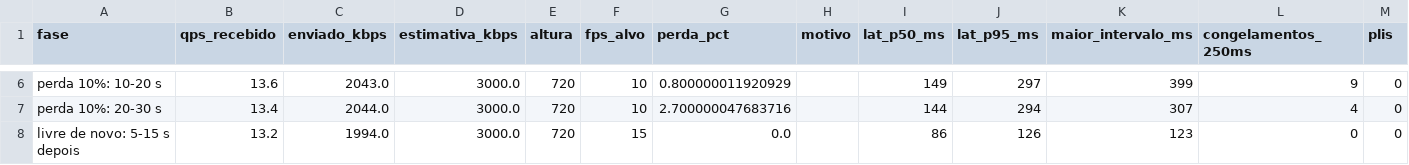
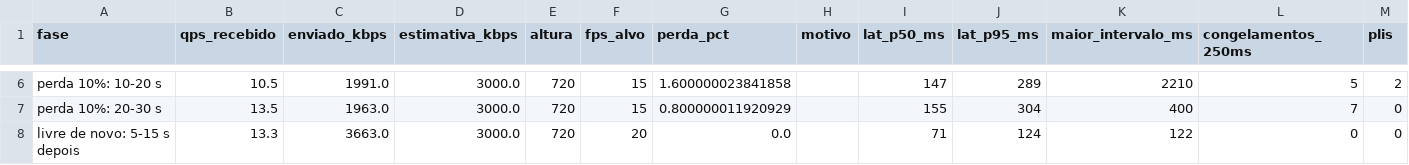
Before and after one commit to ygorbetine/BRisk, a CSV file: apps/desktop-cui/provas/transmissao/malha-perda-aleatoria-adaptativo.csv, drawn as a sheet; only a part is shown, gaps mark what is left out; the diff covers the shown part only.

```diff
--- a/apps/desktop-cui/provas/transmissao/malha-perda-aleatoria-adaptativo.csv
+++ b/apps/desktop-cui/provas/transmissao/malha-perda-aleatoria-adaptativo.csv
@@ -6,3 +6,3 @@ fase,qps_recebido,enviado_kbps,estimativa_kbps,altura,fps_alvo,perda_pct,motivo,
-"perda 10%: 10-20 s",13.6,2043.0,3000.0,720,10,0.800000011920929,"",149,297,399,9,0
-"perda 10%: 20-30 s",13.4,2044.0,3000.0,720,10,2.700000047683716,"",144,294,307,4,0
-"livre de novo: 5-15 s depois",13.2,1994.0,3000.0,720,15,0.0,"",86,126,123,0,0
+"perda 10%: 10-20 s",10.5,1991.0,3000.0,720,15,1.600000023841858,"",147,289,2210,5,2
+"perda 10%: 20-30 s",13.5,1963.0,3000.0,720,15,0.800000011920929,"",155,304,400,7,0
+"livre de novo: 5-15 s depois",13.3,3663.0,3000.0,720,20,0.0,"",71,124,122,0,0
```
Also changed, not shown: 30 edited cells elsewhere in this file, apps/desktop-cui/provas/transmissao/adaptacao-fluidez.csv, apps/desktop-cui/provas/transmissao/adaptacao-nitidez.csv, 1 other file.
